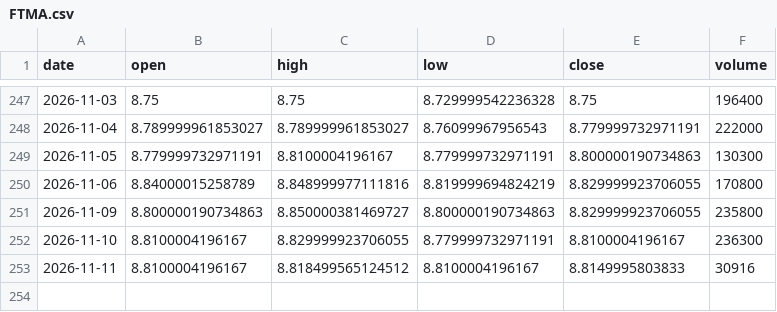
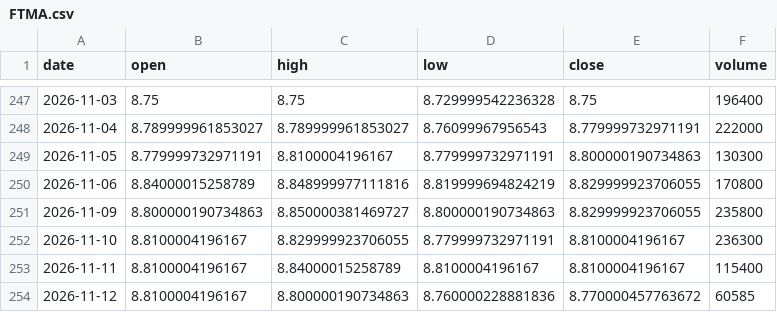
Before and after one commit to aigenmod/munidata, a CSV file: data/FTMA.csv, drawn as a sheet; only a part is shown, gaps mark what is left out.

```diff
--- a/data/FTMA.csv
+++ b/data/FTMA.csv
@@ -252,2 +252,3 @@ date,open,high,low,close,volume
 2026-11-10,8.8100004196167,8.829999923706055,8.779999732971191,8.8100004196167,236300
-2026-11-11,8.8100004196167,8.818499565124512,8.8100004196167,8.8149995803833,30916
+2026-11-11,8.8100004196167,8.84000015258789,8.8100004196167,8.8100004196167,115400
+2026-11-12,8.8100004196167,8.800000190734863,8.760000228881836,8.770000457763672,60585
```
Also changed, not shown: data/VMATX.csv, data/jointVMATX-FTMA_daily.csv, 1 other file.
